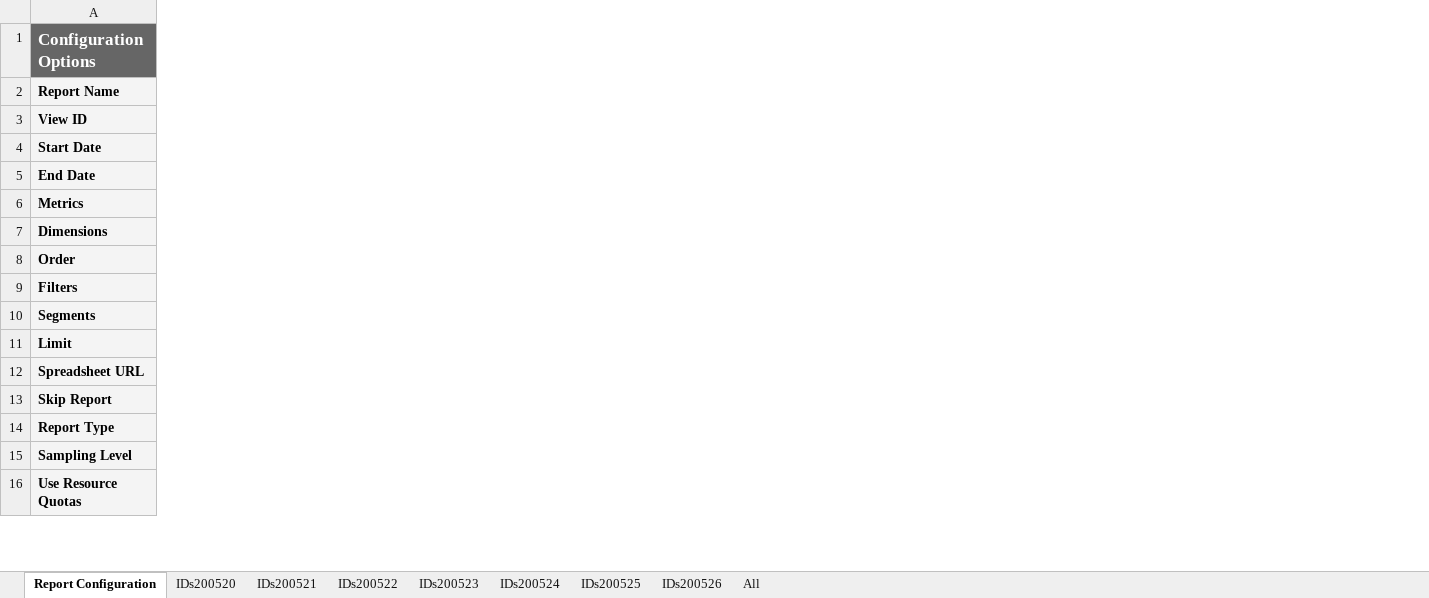
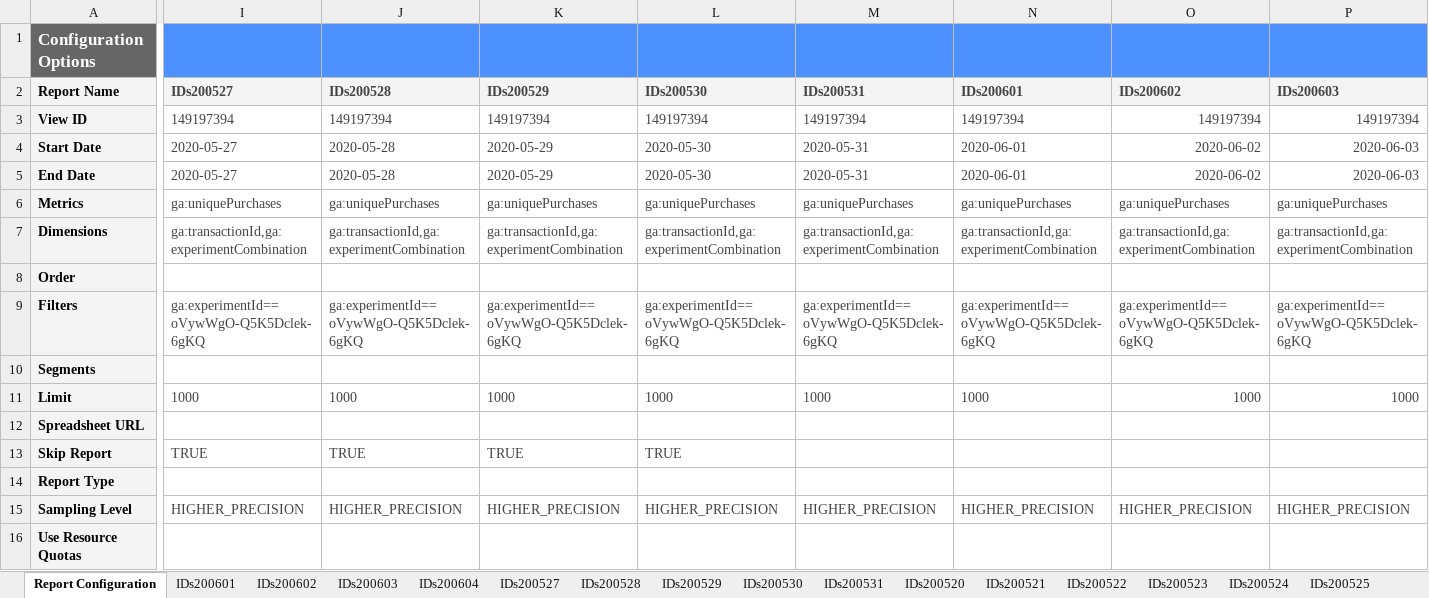
Before and after one commit to SWannell/cro55-prompt-test, an Excel workbook: RawData/2020-05 CRO55 lower sampling ID list.xlsx, sheet Report Configuration, drawn as a sheet; only a part is shown, gaps mark what is left out; values as stored, in another font and other column widths than the file's, no borders; charts and pictures not drawn; the diff covers the shown part only; the diff names each change by its address in the sheet, - before the commit and + after, or states it on an @@ line.

```diff
--- a/RawData/2020-05 CRO55 lower sampling ID list.xlsx (sheet Report Configuration)
+++ b/RawData/2020-05 CRO55 lower sampling ID list.xlsx (sheet Report Configuration)
+sheet tab: IDs200601
+sheet tab: IDs200602
+sheet tab: IDs200603
+sheet tab: IDs200604
+sheet tab: IDs200527
+sheet tab: IDs200528
+sheet tab: IDs200529
+sheet tab: IDs200530
+sheet tab: IDs200531
+column I (IDs200527), rows 3-15: 149197394 | 2020-05-27 | 2020-05-27 | ga:uniquePurchases | ga:transactionId,ga:experimentCombination |  | ga:experimentId==oVywWgO-Q5K5Dclek-6gKQ |  | 1000 |  | TRUE |  | HIGHER_PRECISION
+column J (IDs200528), rows 3-15: 149197394 | 2020-05-28 | 2020-05-28 | ga:uniquePurchases | ga:transactionId,ga:experimentCombination |  | ga:experimentId==oVywWgO-Q5K5Dclek-6gKQ |  | 1000 |  | TRUE |  | HIGHER_PRECISION
+column K (IDs200529), rows 3-15: 149197394 | 2020-05-29 | 2020-05-29 | ga:uniquePurchases | ga:transactionId,ga:experimentCombination |  | ga:experimentId==oVywWgO-Q5K5Dclek-6gKQ |  | 1000 |  | TRUE |  | HIGHER_PRECISION
+column L (IDs200530), rows 3-15: 149197394 | 2020-05-30 | 2020-05-30 | ga:uniquePurchases | ga:transactionId,ga:experimentCombination |  | ga:experimentId==oVywWgO-Q5K5Dclek-6gKQ |  | 1000 |  | TRUE |  | HIGHER_PRECISION
+column M (IDs200531), rows 3-15: 149197394 | 2020-05-31 | 2020-05-31 | ga:uniquePurchases | ga:transactionId,ga:experimentCombination |  | ga:experimentId==oVywWgO-Q5K5Dclek-6gKQ |  | 1000 |  |  |  | HIGHER_PRECISION
+column N (IDs200601), rows 3-15: 149197394 | 2020-06-01 | 2020-06-01 | ga:uniquePurchases | ga:transactionId,ga:experimentCombination |  | ga:experimentId==oVywWgO-Q5K5Dclek-6gKQ |  | 1000 |  |  |  | HIGHER_PRECISION
+column O (IDs200602), rows 3-15: 149197394 | 2020-06-02 | 2020-06-02 | ga:uniquePurchases | ga:transactionId,ga:experimentCombination |  | ga:experimentId==oVywWgO-Q5K5Dclek-6gKQ |  | 1000 |  |  |  | HIGHER_PRECISION
+column P (IDs200603), rows 3-15: 149197394 | 2020-06-03 | 2020-06-03 | ga:uniquePurchases | ga:transactionId,ga:experimentCombination |  | ga:experimentId==oVywWgO-Q5K5Dclek-6gKQ |  | 1000 |  |  |  | HIGHER_PRECISION
```
Also changed, not shown: 1 added column and 7 edited cells elsewhere in this sheet, sheet IDs200520, sheet IDs200525, sheet IDs200526, sheet IDs200524, sheet IDs200523, sheet IDs200522, 1 more sheet, charts or pictures, 5 other files.
